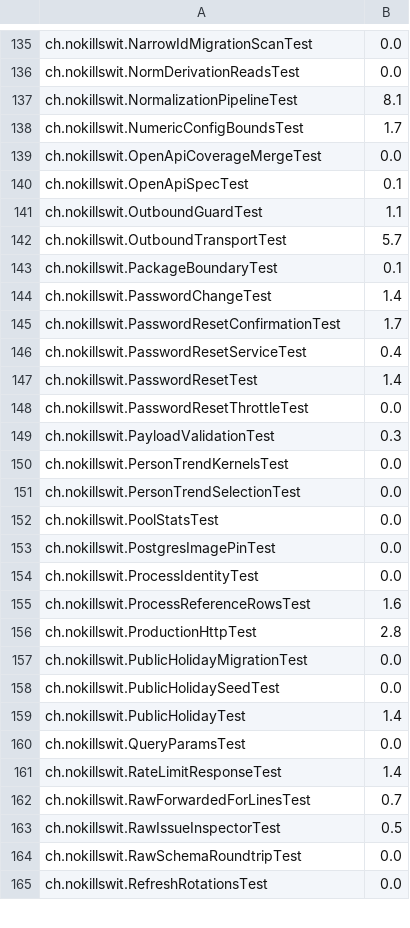
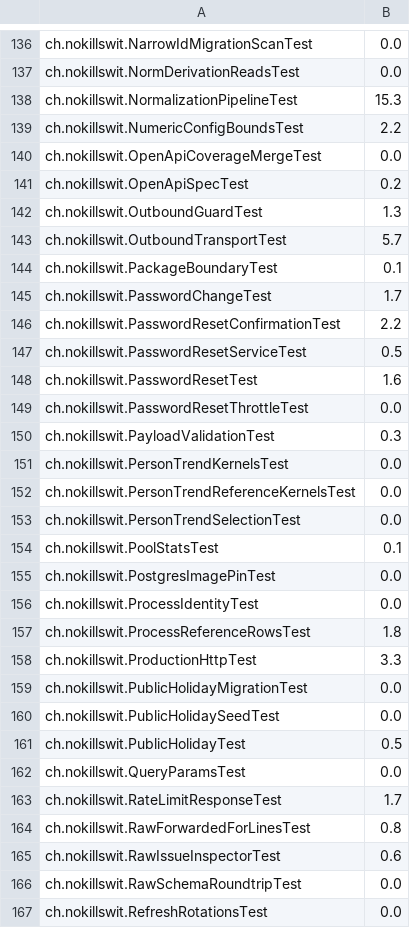
Before and after one commit to liveweird/flow, a TSV file: server/test-weights.tsv, drawn as a sheet; only a part is shown, gaps mark what is left out; the diff covers the shown part only.

```diff
--- a/server/test-weights.tsv
+++ b/server/test-weights.tsv
@@ -136,13 +137,13 @@ ch.nokillswit.NarrowIdMigrationScanTest	0.0
 ch.nokillswit.NormDerivationReadsTest	0.0
-ch.nokillswit.NormalizationPipelineTest	8.1
-ch.nokillswit.NumericConfigBoundsTest	1.7
+ch.nokillswit.NormalizationPipelineTest	15.3
+ch.nokillswit.NumericConfigBoundsTest	2.2
 ch.nokillswit.OpenApiCoverageMergeTest	0.0
-ch.nokillswit.OpenApiSpecTest	0.1
-ch.nokillswit.OutboundGuardTest	1.1
+ch.nokillswit.OpenApiSpecTest	0.2
+ch.nokillswit.OutboundGuardTest	1.3
 ch.nokillswit.OutboundTransportTest	5.7
 ch.nokillswit.PackageBoundaryTest	0.1
-ch.nokillswit.PasswordChangeTest	1.4
-ch.nokillswit.PasswordResetConfirmationTest	1.7
-ch.nokillswit.PasswordResetServiceTest	0.4
-ch.nokillswit.PasswordResetTest	1.4
+ch.nokillswit.PasswordChangeTest	1.7
+ch.nokillswit.PasswordResetConfirmationTest	2.2
+ch.nokillswit.PasswordResetServiceTest	0.5
+ch.nokillswit.PasswordResetTest	1.6
 ch.nokillswit.PasswordResetThrottleTest	0.0
@@ -150,15 +151,16 @@ ch.nokillswit.PayloadValidationTest	0.3
 ch.nokillswit.PersonTrendKernelsTest	0.0
+ch.nokillswit.PersonTrendReferenceKernelsTest	0.0
 ch.nokillswit.PersonTrendSelectionTest	0.0
-ch.nokillswit.PoolStatsTest	0.0
+ch.nokillswit.PoolStatsTest	0.1
 ch.nokillswit.PostgresImagePinTest	0.0
 ch.nokillswit.ProcessIdentityTest	0.0
-ch.nokillswit.ProcessReferenceRowsTest	1.6
-ch.nokillswit.ProductionHttpTest	2.8
+ch.nokillswit.ProcessReferenceRowsTest	1.8
+ch.nokillswit.ProductionHttpTest	3.3
 ch.nokillswit.PublicHolidayMigrationTest	0.0
 ch.nokillswit.PublicHolidaySeedTest	0.0
-ch.nokillswit.PublicHolidayTest	1.4
+ch.nokillswit.PublicHolidayTest	0.5
 ch.nokillswit.QueryParamsTest	0.0
-ch.nokillswit.RateLimitResponseTest	1.4
-ch.nokillswit.RawForwardedForLinesTest	0.7
-ch.nokillswit.RawIssueInspectorTest	0.5
+ch.nokillswit.RateLimitResponseTest	1.7
+ch.nokillswit.RawForwardedForLinesTest	0.8
+ch.nokillswit.RawIssueInspectorTest	0.6
 ch.nokillswit.RawSchemaRoundtripTest	0.0
```
Also changed, not shown: 2 added rows and 133 edited cells elsewhere in this file, 15 other files.
